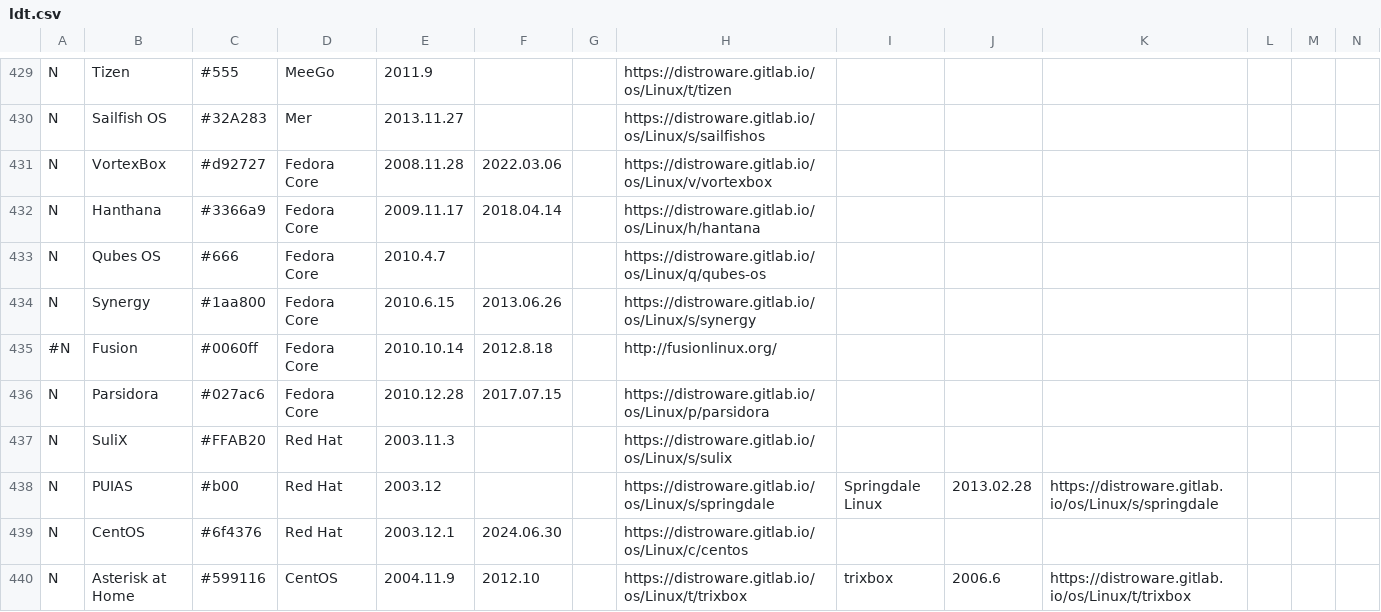
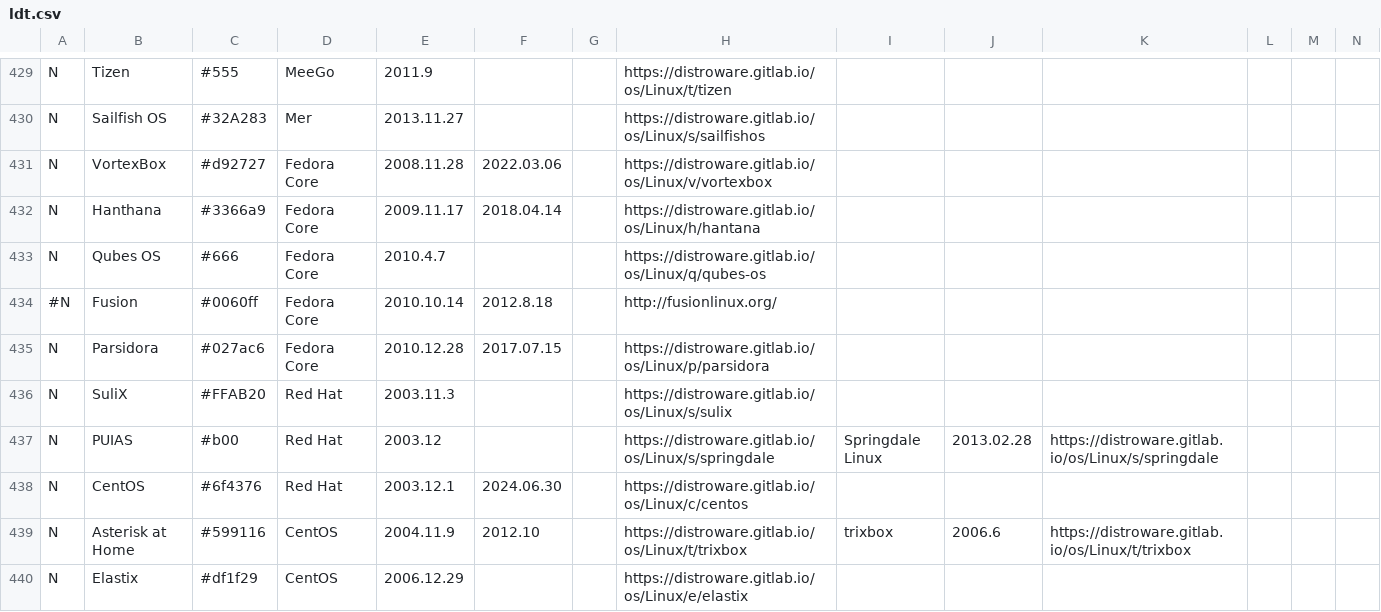
Before and after one commit to FabioLolix/Uncrufted-LinuxTimeline, a CSV file: ldt.csv, drawn as a sheet; only a part is shown, gaps mark what is left out; the shorter side is filled out with more unchanged rows; rows hold the shown columns only; the diff names each change by its address in the sheet, - before the commit and + after, or states it on an @@ line.

Commit message:
Delete Synergy (discontinued)

```diff
--- a/ldt.csv
+++ b/ldt.csv
-row 434: N | Synergy | #1aa800 | Fedora Core | 2010.6.15 | 2013.06.26 |  | https://distroware.gitlab.io/os/Linux/s/synergy
```
Also changed, not shown: 1 other file.
